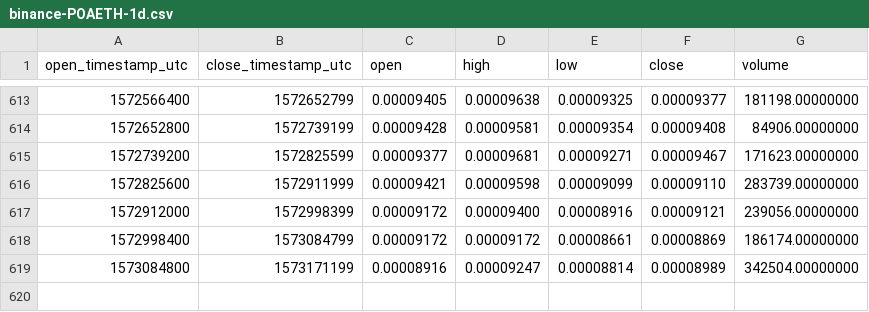
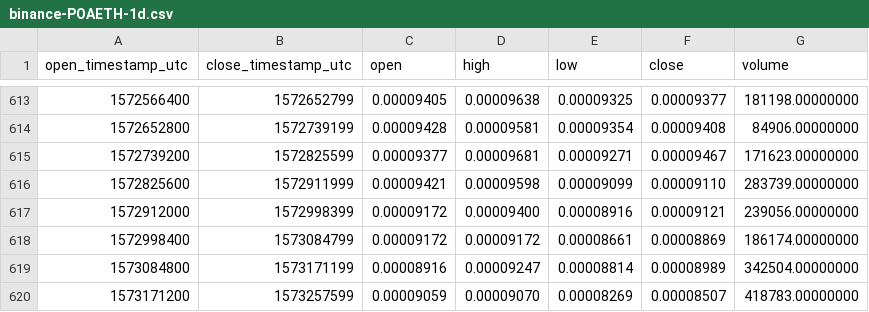
Before and after one commit to cryptobigbro/binance-POAETH, a CSV file: binance-POAETH-1d.csv, drawn as a sheet; only a part is shown, gaps mark what is left out.

Commit message:
Update OHLCV data.

```diff
--- a/binance-POAETH-1d.csv
+++ b/binance-POAETH-1d.csv
@@ -619 +619,2 @@ open_timestamp_utc,close_timestamp_utc,open,high,low,close,volume
 1573084800,1573171199,0.00008916,0.00009247,0.00008814,0.00008989,342504.00000000
+1573171200,1573257599,0.00009059,0.00009070,0.00008269,0.00008507,418783.00000000
```
Also changed, not shown: 1 other file.
